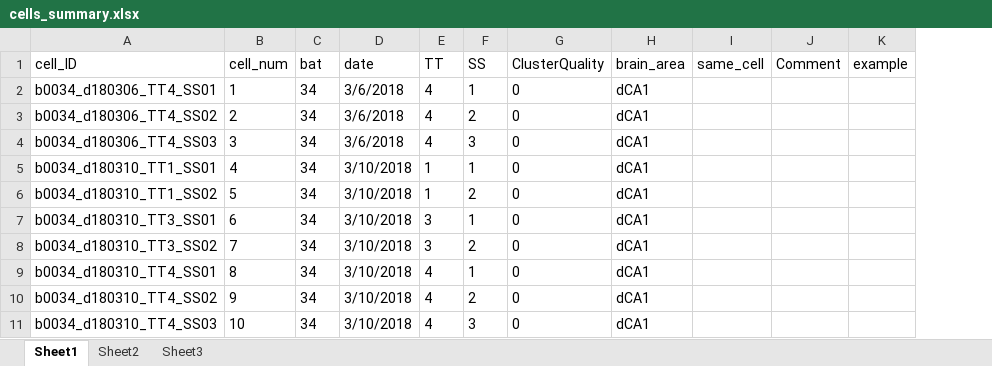
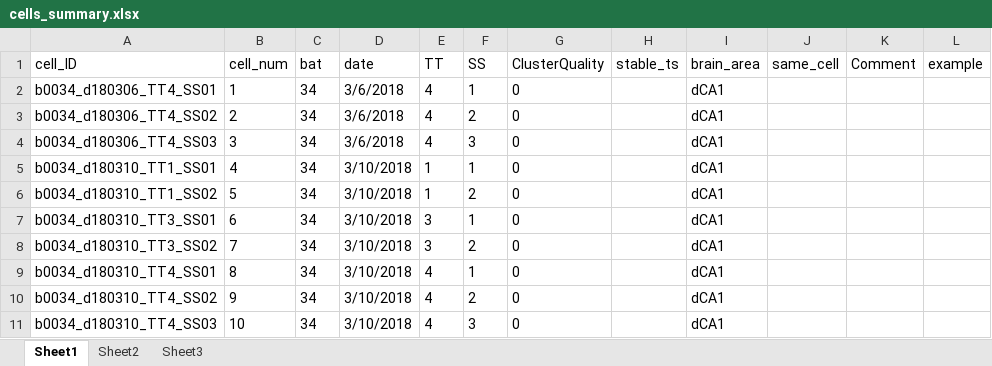
Before and after one commit to TamirEliav/LargeScale, an Excel workbook: inclusion_lists/cells_summary.xlsx, sheet Sheet1, drawn as a sheet; only a part is shown; values as stored, in another font and other column widths than the file's, no borders; the diff names each change by its address in the sheet, - before the commit and + after, or states it on an @@ line.

Commit message:
add cell calc stats (=useful properties)

```diff
--- a/inclusion_lists/cells_summary.xlsx (sheet Sheet1)
+++ b/inclusion_lists/cells_summary.xlsx (sheet Sheet1)
+column H (stable_ts), empty
```
Also changed, not shown: 6 other files.
